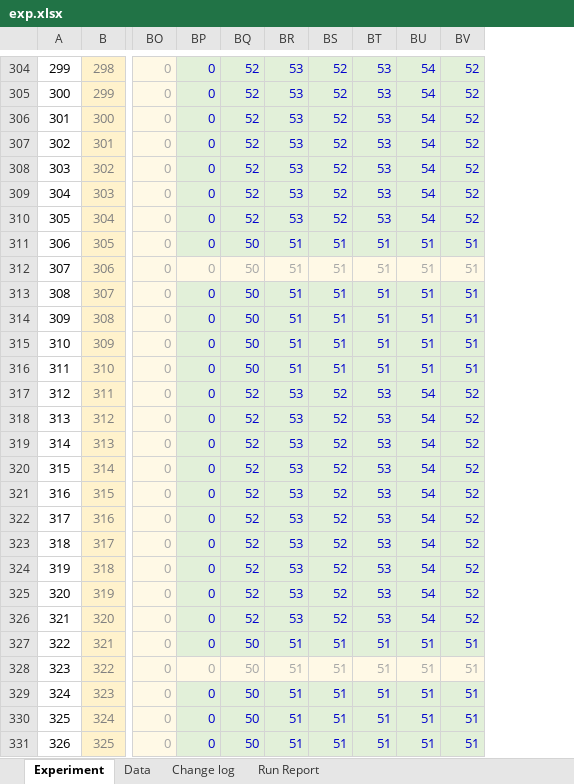
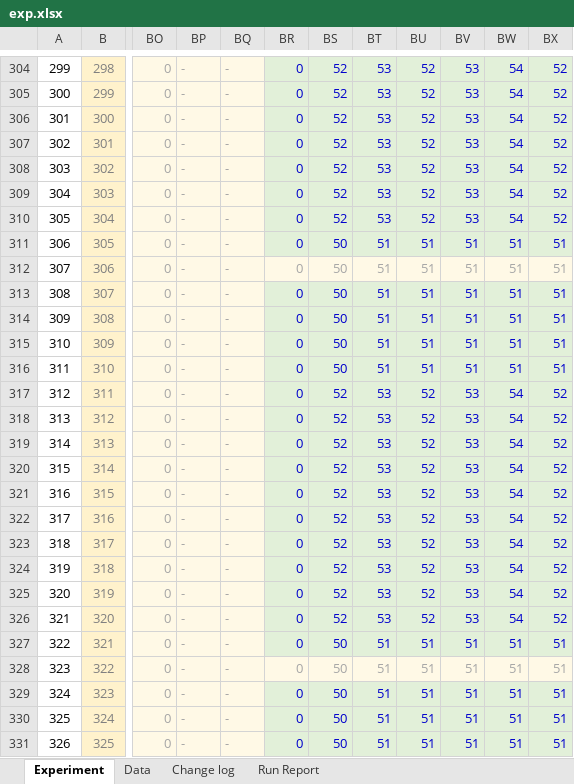
Before and after one commit to youngmr290/Australian-Farm-Optimisation-Model, an Excel workbook: exp.xlsx, sheet Experiment, drawn as a sheet; only a part is shown, gaps mark what is left out; values as stored, in another font and other column widths than the file's, no borders; conditional formats not drawn; the diff covers the shown part only; the diff names each change by its address in the sheet, - before the commit and + after, or states it on an @@ line.

```diff
--- a/exp.xlsx (sheet Experiment)
+++ b/exp.xlsx (sheet Experiment)
+column BW, rows 304-331: 54 | 54 | 54 | 54 | 54 | 54 | 54 | 51 | 51 | 51 | 51 | 51 | 51 | 54 | 54 | 54 | 54 | 54 | 54 | 54 | 54 | 54 | 54 | 51 | 51 | 51 | 51 | 51
+column BX, rows 304-331: 52 | 52 | 52 | 52 | 52 | 52 | 52 | 51 | 51 | 51 | 51 | 51 | 51 | 52 | 52 | 52 | 52 | 52 | 52 | 52 | 52 | 52 | 52 | 51 | 51 | 51 | 51 | 51
-BP304:BP331: 0
+BP304:BP331: -
@@ BP304:BQ311 fill: #E2F0D9 → #FFF9E6, text colour: #0000CC → #A6A6A6 @@
-BQ304:BQ310: 52
+BQ304:BQ310: -
-BR304:BR310: 53
+BR304:BR310: 0
-BU304:BU310: 54
+BU304:BU310: 52
-BV304:BV310: 52
+BV304:BV310: 53
-BQ311:BQ316: 50
+BQ311:BQ316: -
-BR311:BR316: 51
+BR311:BR316: 0
-BS311:BS316: 51
+BS311:BS316: 50
@@ BP313:BQ327 fill: #E2F0D9 → #FFF9E6, text colour: #0000CC → #A6A6A6 @@
-BQ317:BQ326: 52
+BQ317:BQ326: -
-BR317:BR326: 53
+BR317:BR326: 0
-BU317:BU326: 54
+BU317:BU326: 52
-BV317:BV326: 52
+BV317:BV326: 53
-BQ327:BQ331: 50
+BQ327:BQ331: -
-BR327:BR331: 51
+BR327:BR331: 0
-BS327:BS331: 51
+BS327:BS331: 50
@@ BP329:BQ331 fill: #E2F0D9 → #FFF9E6, text colour: #0000CC → #A6A6A6 @@
```
Also changed, not shown: 176 edited cells and cell formats elsewhere in this sheet, sheet Change log, formulas that keep their value, Universal.xlsx, 1 other file.
